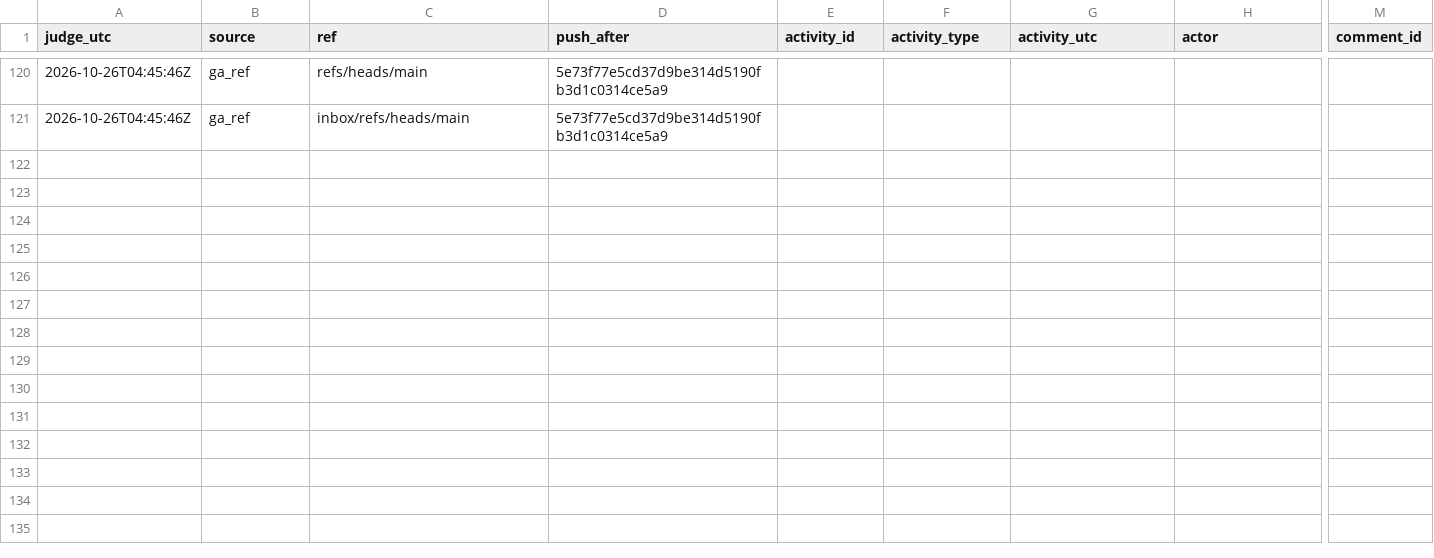
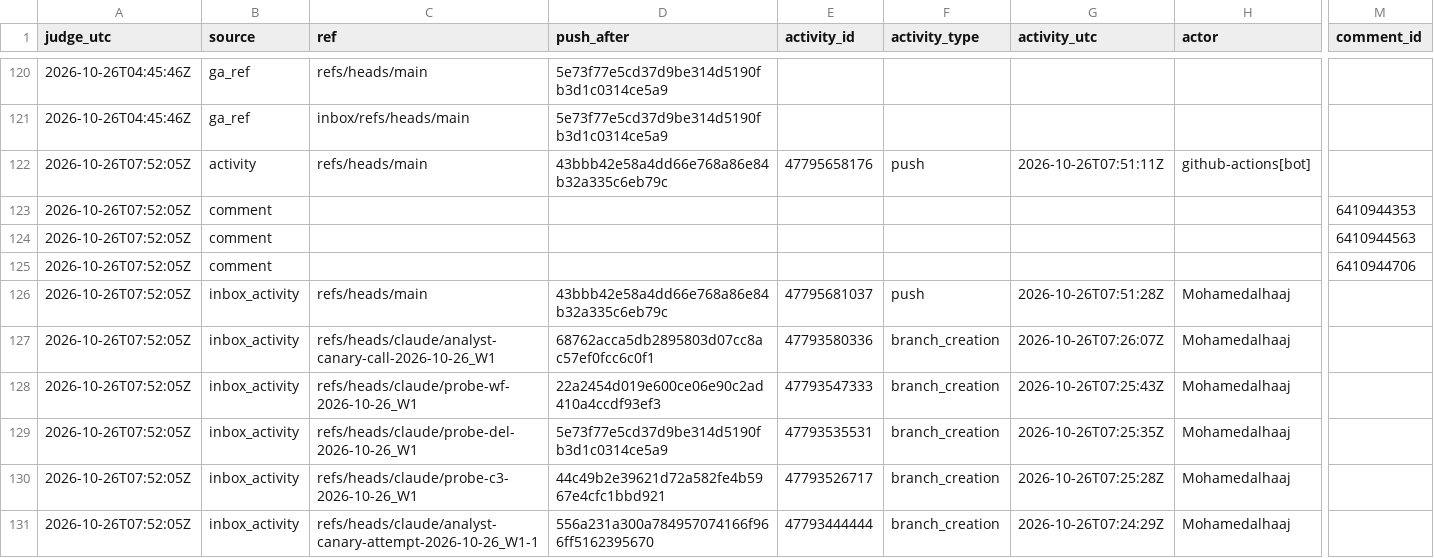
Before and after one commit to Mohamedalhaaj/gold-forward-watch, a CSV file: reports/judge_analyst/evidence.csv, drawn as a sheet; only a part is shown, gaps mark what is left out; rows hold the shown columns only; the diff covers the shown part only; the diff names each change by its address in the sheet, - before the commit and + after, or states it on an @@ line.

```diff
--- a/reports/judge_analyst/evidence.csv
+++ b/reports/judge_analyst/evidence.csv
+row 122: 2026-10-26T07:52:05Z | activity | refs/heads/main | 43bbb42e58a4dd66e768a86e84b32a335c6eb79c | 47795658176 | push | 2026-10-26T07:51:11Z | github-actions[bot]
+row 123: 2026-10-26T07:52:05Z | comment |  |  |  |  |  |  | 6410944353
+row 124: 2026-10-26T07:52:05Z | comment |  |  |  |  |  |  | 6410944563
+row 125: 2026-10-26T07:52:05Z | comment |  |  |  |  |  |  | 6410944706
+row 126: 2026-10-26T07:52:05Z | inbox_activity | refs/heads/main | 43bbb42e58a4dd66e768a86e84b32a335c6eb79c | 47795681037 | push | 2026-10-26T07:51:28Z | Mohamedalhaaj
+row 127: 2026-10-26T07:52:05Z | inbox_activity | refs/heads/claude/analyst-canary-call-2026-10-26_W1 | 68762acca5db2895803d07cc8ac57ef0fcc6c0f1 | 47793580336 | branch_creation | 2026-10-26T07:26:07Z | Mohamedalhaaj
+row 128: 2026-10-26T07:52:05Z | inbox_activity | refs/heads/claude/probe-wf-2026-10-26_W1 | 22a2454d019e600ce06e90c2ad410a4ccdf93ef3 | 47793547333 | branch_creation | 2026-10-26T07:25:43Z | Mohamedalhaaj
+row 129: 2026-10-26T07:52:05Z | inbox_activity | refs/heads/claude/probe-del-2026-10-26_W1 | 5e73f77e5cd37d9be314d5190fb3d1c0314ce5a9 | 47793535531 | branch_creation | 2026-10-26T07:25:35Z | Mohamedalhaaj
+row 130: 2026-10-26T07:52:05Z | inbox_activity | refs/heads/claude/probe-c3-2026-10-26_W1 | 44c49b2e39621d72a582fe4b5967e4cfc1bbd921 | 47793526717 | branch_creation | 2026-10-26T07:25:28Z | Mohamedalhaaj
+row 131: 2026-10-26T07:52:05Z | inbox_activity | refs/heads/claude/analyst-canary-attempt-2026-10-26_W1-1 | 556a231a300a784957074166f966ff5162395670 | 47793444444 | branch_creation | 2026-10-26T07:24:29Z | Mohamedalhaaj
```
Also changed, not shown: 9 added rows elsewhere in this file, reports/judge_analyst/FINDINGS.csv, reports/judge_analyst/VERDICTS.csv, 4 other files.
